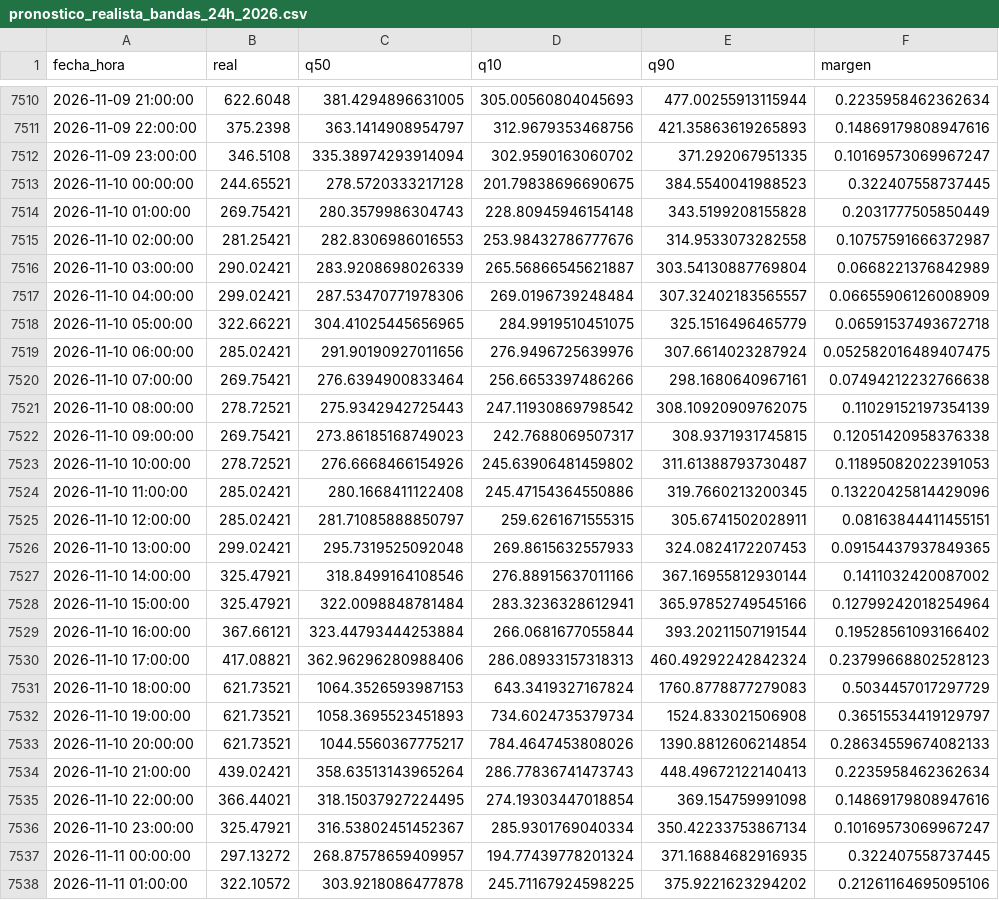
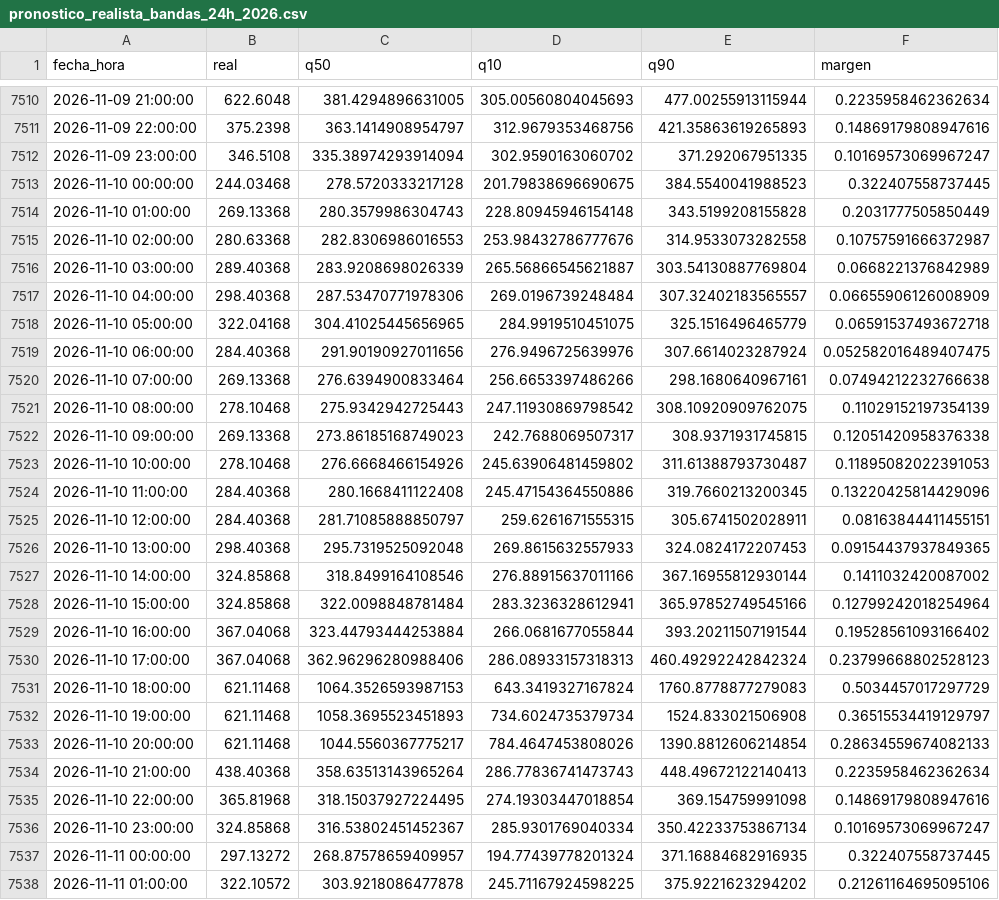
Before and after one commit to Ziskito/xm-spot-price-predictor, a CSV file: data/processed/resultados/pronostico_realista_bandas_24h_2026.csv, drawn as a sheet; only a part is shown, gaps mark what is left out; the diff covers the shown part only.

```diff
--- a/data/processed/resultados/pronostico_realista_bandas_24h_2026.csv
+++ b/data/processed/resultados/pronostico_realista_bandas_24h_2026.csv
@@ -7512,26 +7512,26 @@ fecha_hora,real,q50,q10,q90,margen
 2026-11-09 23:00:00,346.5108,335.38974293914094,302.9590163060702,371.292067951335,0.10169573069967247
-2026-11-10 00:00:00,244.65521,278.5720333217128,201.79838696690675,384.5540041988523,0.322407558737445
-2026-11-10 01:00:00,269.75421,280.3579986304743,228.80945946154148,343.5199208155828,0.2031777505850449
-2026-11-10 02:00:00,281.25421,282.8306986016553,253.98432786777676,314.9533073282558,0.10757591666372987
-2026-11-10 03:00:00,290.02421,283.9208698026339,265.56866545621887,303.54130887769804,0.0668221376842989
-2026-11-10 04:00:00,299.02421,287.53470771978306,269.0196739248484,307.32402183565557,0.06655906126008909
-2026-11-10 05:00:00,322.66221,304.41025445656965,284.9919510451075,325.1516496465779,0.06591537493672718
-2026-11-10 06:00:00,285.02421,291.90190927011656,276.9496725639976,307.6614023287924,0.052582016489407475
-2026-11-10 07:00:00,269.75421,276.6394900833464,256.6653397486266,298.1680640967161,0.07494212232766638
-2026-11-10 08:00:00,278.72521,275.9342942725443,247.11930869798542,308.10920909762075,0.11029152197354139
-2026-11-10 09:00:00,269.75421,273.86185168749023,242.7688069507317,308.9371931745815,0.12051420958376338
-2026-11-10 10:00:00,278.72521,276.6668466154926,245.63906481459802,311.61388793730487,0.11895082022391053
-2026-11-10 11:00:00,285.02421,280.1668411122408,245.47154364550886,319.7660213200345,0.13220425814429096
-2026-11-10 12:00:00,285.02421,281.71085888850797,259.6261671555315,305.6741502028911,0.08163844411455151
-2026-11-10 13:00:00,299.02421,295.7319525092048,269.8615632557933,324.0824172207453,0.09154437937849365
-2026-11-10 14:00:00,325.47921,318.8499164108546,276.88915637011166,367.16955812930144,0.1411032420087002
-2026-11-10 15:00:00,325.47921,322.0098848781484,283.3236328612941,365.97852749545166,0.12799242018254964
-2026-11-10 16:00:00,367.66121,323.44793444253884,266.0681677055844,393.20211507191544,0.19528561093166402
-2026-11-10 17:00:00,417.08821,362.96296280988406,286.08933157318313,460.49292242842324,0.23799668802528123
-2026-11-10 18:00:00,621.73521,1064.3526593987153,643.3419327167824,1760.8778877279083,0.5034457017297729
-2026-11-10 19:00:00,621.73521,1058.3695523451893,734.6024735379734,1524.833021506908,0.36515534419129797
-2026-11-10 20:00:00,621.73521,1044.5560367775217,784.4647453808026,1390.8812606214854,0.28634559674082133
-2026-11-10 21:00:00,439.02421,358.63513143965264,286.77836741473743,448.49672122140413,0.2235958462362634
-2026-11-10 22:00:00,366.44021,318.15037927224495,274.19303447018854,369.154759991098,0.14869179808947616
-2026-11-10 23:00:00,325.47921,316.53802451452367,285.9301769040334,350.42233753867134,0.10169573069967247
+2026-11-10 00:00:00,244.03468,278.5720333217128,201.79838696690675,384.5540041988523,0.322407558737445
+2026-11-10 01:00:00,269.13368,280.3579986304743,228.80945946154148,343.5199208155828,0.2031777505850449
+2026-11-10 02:00:00,280.63368,282.8306986016553,253.98432786777676,314.9533073282558,0.10757591666372987
+2026-11-10 03:00:00,289.40368,283.9208698026339,265.56866545621887,303.54130887769804,0.0668221376842989
+2026-11-10 04:00:00,298.40368,287.53470771978306,269.0196739248484,307.32402183565557,0.06655906126008909
+2026-11-10 05:00:00,322.04168,304.41025445656965,284.9919510451075,325.1516496465779,0.06591537493672718
+2026-11-10 06:00:00,284.40368,291.90190927011656,276.9496725639976,307.6614023287924,0.052582016489407475
+2026-11-10 07:00:00,269.13368,276.6394900833464,256.6653397486266,298.1680640967161,0.07494212232766638
+2026-11-10 08:00:00,278.10468,275.9342942725443,247.11930869798542,308.10920909762075,0.11029152197354139
+2026-11-10 09:00:00,269.13368,273.86185168749023,242.7688069507317,308.9371931745815,0.12051420958376338
+2026-11-10 10:00:00,278.10468,276.6668466154926,245.63906481459802,311.61388793730487,0.11895082022391053
+2026-11-10 11:00:00,284.40368,280.1668411122408,245.47154364550886,319.7660213200345,0.13220425814429096
+2026-11-10 12:00:00,284.40368,281.71085888850797,259.6261671555315,305.6741502028911,0.08163844411455151
+2026-11-10 13:00:00,298.40368,295.7319525092048,269.8615632557933,324.0824172207453,0.09154437937849365
+2026-11-10 14:00:00,324.85868,318.8499164108546,276.88915637011166,367.16955812930144,0.1411032420087002
+2026-11-10 15:00:00,324.85868,322.0098848781484,283.3236328612941,365.97852749545166,0.12799242018254964
+2026-11-10 16:00:00,367.04068,323.44793444253884,266.0681677055844,393.20211507191544,0.19528561093166402
+2026-11-10 17:00:00,367.04068,362.96296280988406,286.08933157318313,460.49292242842324,0.23799668802528123
+2026-11-10 18:00:00,621.11468,1064.3526593987153,643.3419327167824,1760.8778877279083,0.5034457017297729
+2026-11-10 19:00:00,621.11468,1058.3695523451893,734.6024735379734,1524.833021506908,0.36515534419129797
+2026-11-10 20:00:00,621.11468,1044.5560367775217,784.4647453808026,1390.8812606214854,0.28634559674082133
+2026-11-10 21:00:00,438.40368,358.63513143965264,286.77836741473743,448.49672122140413,0.2235958462362634
+2026-11-10 22:00:00,365.81968,318.15037927224495,274.19303447018854,369.154759991098,0.14869179808947616
+2026-11-10 23:00:00,324.85868,316.53802451452367,285.9301769040334,350.42233753867134,0.10169573069967247
 2026-11-11 00:00:00,297.13272,268.87578659409957,194.77439778201324,371.16884682916935,0.322407558737445
```
Also changed, not shown: 24 added rows and 24 edited cells elsewhere in this file, data/processed/resultados/probabilidades_eventos_24h_realista_2026.csv, data/processed/resultados/probabilidades_eventos_72h_realista_2026.csv, 9 other files.
